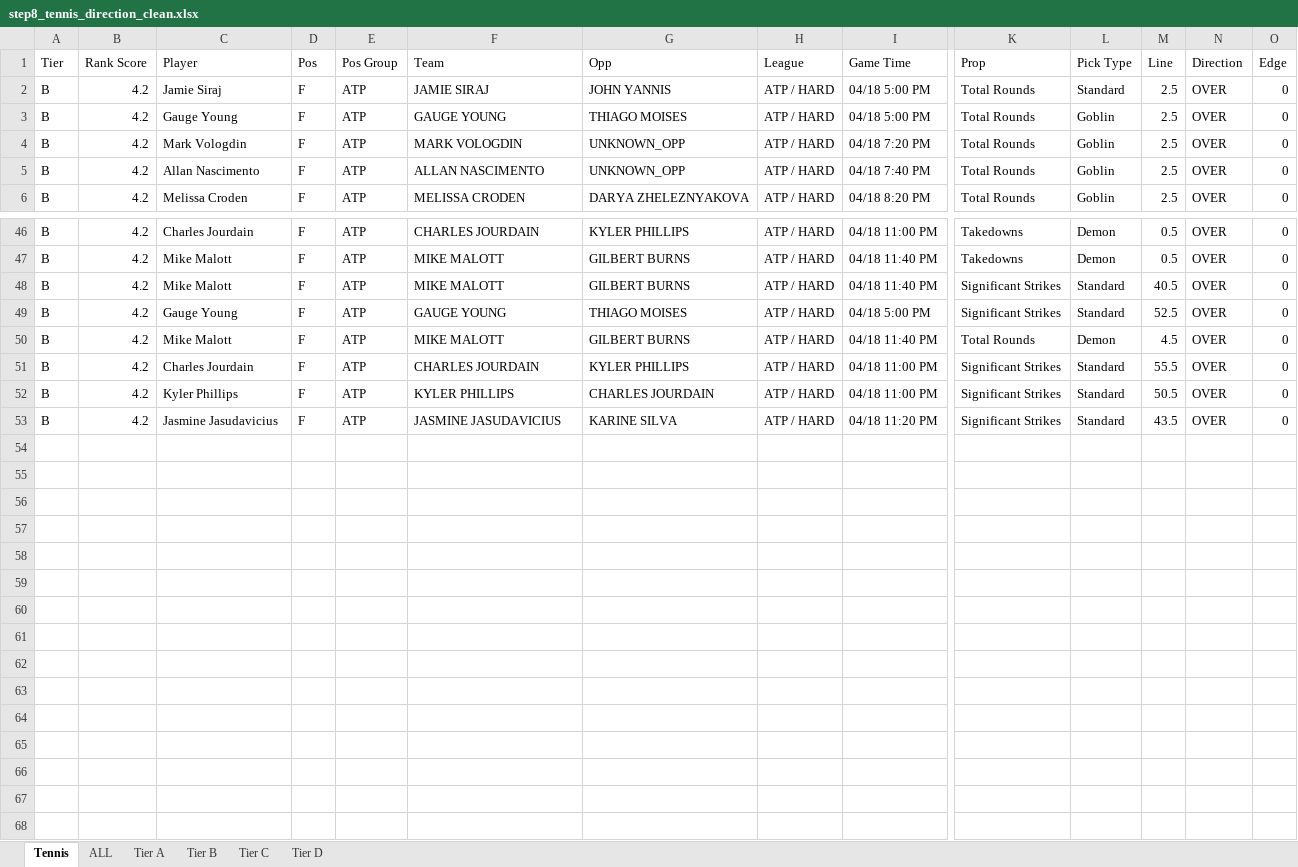
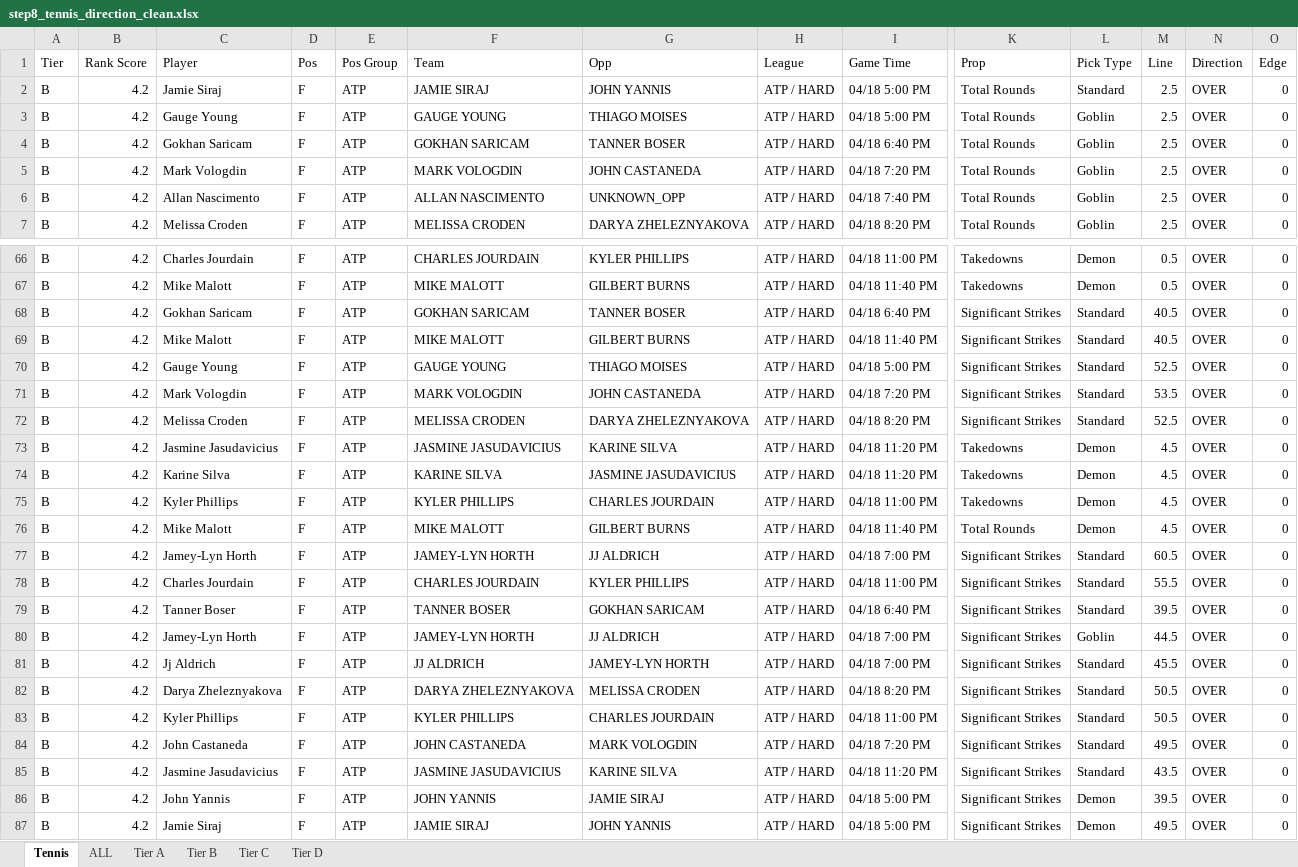
Before and after one commit to halekevi/nba-pipelines, an Excel workbook: Tennis/step8_tennis_direction_clean.xlsx, sheet Tennis, drawn as a sheet; only a part is shown, gaps mark what is left out; values as stored, in another font and other column widths than the file's, no cell formats; addresses are those after the commit; rows hold the shown columns only; the diff covers the shown part only; the diff names each change by its address in the sheet, - before the commit and + after, or states it on an @@ line.

```diff
--- a/Tennis/step8_tennis_direction_clean.xlsx (sheet Tennis)
+++ b/Tennis/step8_tennis_direction_clean.xlsx (sheet Tennis)
+row 4: B | 4.2 | Gokhan Saricam | F | ATP | GOKHAN SARICAM | TANNER BOSER | ATP / HARD | 04/18 6:40 PM | Total Rounds | Goblin | 2.5 | OVER | 0
-G5 (Opp): UNKNOWN_OPP
+G5 (Opp): JOHN CASTANEDA
+row 68: B | 4.2 | Gokhan Saricam | F | ATP | GOKHAN SARICAM | TANNER BOSER | ATP / HARD | 04/18 6:40 PM | Significant Strikes | Standard | 40.5 | OVER | 0
+row 71: B | 4.2 | Mark Vologdin | F | ATP | MARK VOLOGDIN | JOHN CASTANEDA | ATP / HARD | 04/18 7:20 PM | Significant Strikes | Standard | 53.5 | OVER | 0
+row 72: B | 4.2 | Melissa Croden | F | ATP | MELISSA CRODEN | DARYA ZHELEZNYAKOVA | ATP / HARD | 04/18 8:20 PM | Significant Strikes | Standard | 52.5 | OVER | 0
+row 73: B | 4.2 | Jasmine Jasudavicius | F | ATP | JASMINE JASUDAVICIUS | KARINE SILVA | ATP / HARD | 04/18 11:20 PM | Takedowns | Demon | 4.5 | OVER | 0
+row 74: B | 4.2 | Karine Silva | F | ATP | KARINE SILVA | JASMINE JASUDAVICIUS | ATP / HARD | 04/18 11:20 PM | Takedowns | Demon | 4.5 | OVER | 0
+row 75: B | 4.2 | Kyler Phillips | F | ATP | KYLER PHILLIPS | CHARLES JOURDAIN | ATP / HARD | 04/18 11:00 PM | Takedowns | Demon | 4.5 | OVER | 0
+row 77: B | 4.2 | Jamey-Lyn Horth | F | ATP | JAMEY-LYN HORTH | JJ ALDRICH | ATP / HARD | 04/18 7:00 PM | Significant Strikes | Standard | 60.5 | OVER | 0
+row 79: B | 4.2 | Tanner Boser | F | ATP | TANNER BOSER | GOKHAN SARICAM | ATP / HARD | 04/18 6:40 PM | Significant Strikes | Standard | 39.5 | OVER | 0
+row 80: B | 4.2 | Jamey-Lyn Horth | F | ATP | JAMEY-LYN HORTH | JJ ALDRICH | ATP / HARD | 04/18 7:00 PM | Significant Strikes | Goblin | 44.5 | OVER | 0
+row 81: B | 4.2 | Jj Aldrich | F | ATP | JJ ALDRICH | JAMEY-LYN HORTH | ATP / HARD | 04/18 7:00 PM | Significant Strikes | Standard | 45.5 | OVER | 0
+row 82: B | 4.2 | Darya Zheleznyakova | F | ATP | DARYA ZHELEZNYAKOVA | MELISSA CRODEN | ATP / HARD | 04/18 8:20 PM | Significant Strikes | Standard | 50.5 | OVER | 0
+row 84: B | 4.2 | John Castaneda | F | ATP | JOHN CASTANEDA | MARK VOLOGDIN | ATP / HARD | 04/18 7:20 PM | Significant Strikes | Standard | 49.5 | OVER | 0
+row 86: B | 4.2 | John Yannis | F | ATP | JOHN YANNIS | JAMIE SIRAJ | ATP / HARD | 04/18 5:00 PM | Significant Strikes | Demon | 39.5 | OVER | 0
+row 87: B | 4.2 | Jamie Siraj | F | ATP | JAMIE SIRAJ | JOHN YANNIS | ATP / HARD | 04/18 5:00 PM | Significant Strikes | Demon | 49.5 | OVER | 0
```
Also changed, not shown: 19 added rows and 4 edited cells elsewhere in this sheet, sheet ALL, sheet Tier B, cell formats, NBA/step8_nba1h_direction_clean.xlsx, NBA/step8_nba1q_direction_clean.xlsx, 1 other file.
